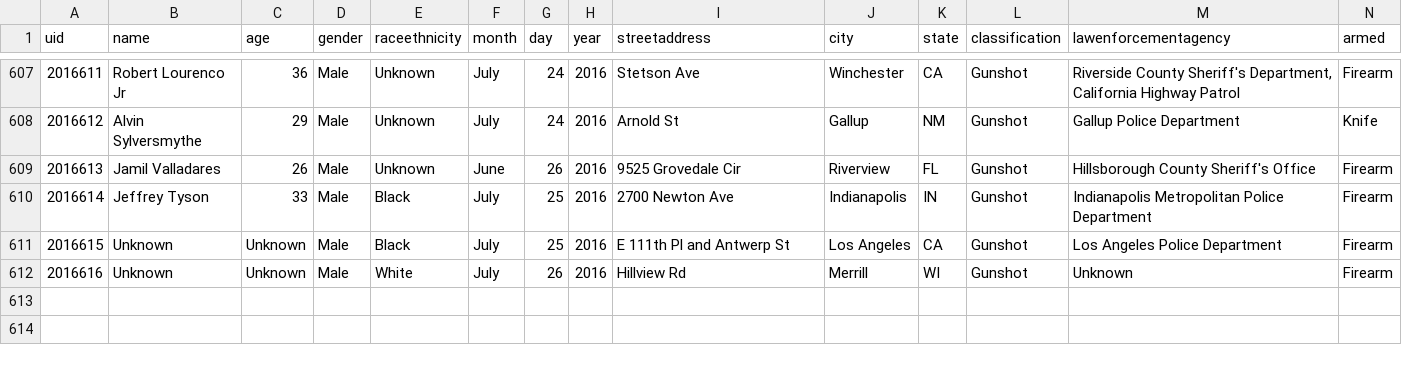
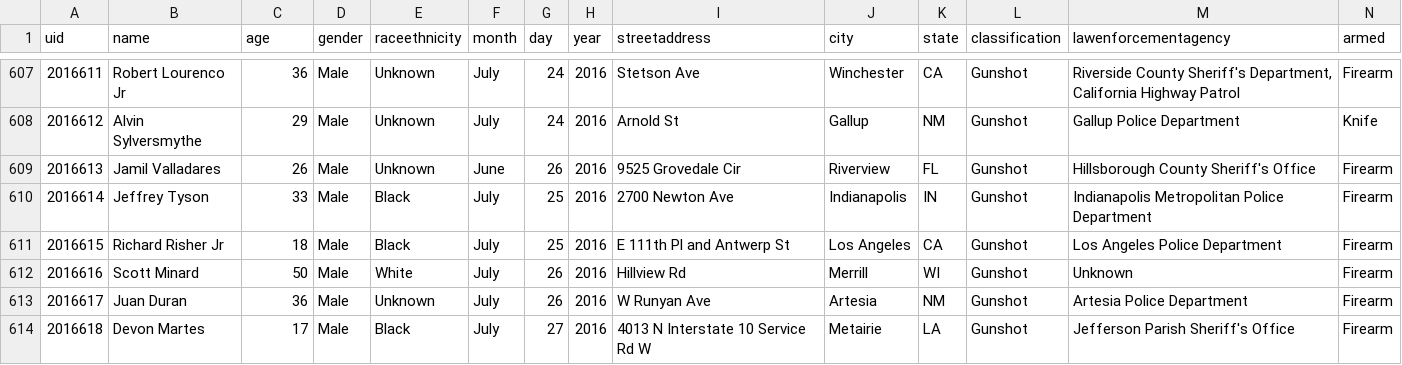
Before and after one commit to flother/thecounted, a CSV file: data/the-counted-2016.csv, drawn as a sheet; only a part is shown, gaps mark what is left out.

Commit message:
Add Juan Duran and 1 other; update Scott Minard and 1 other

```diff
--- a/data/the-counted-2016.csv
+++ b/data/the-counted-2016.csv
@@ -610,3 +610,5 @@ uid,name,age,gender,raceethnicity,month,day,year,streetaddress,city,state,classi
 "2016614","Jeffrey Tyson","33","Male","Black","July","25","2016","2700 Newton Ave","Indianapolis","IN","Gunshot","Indianapolis Metropolitan Police Department","Firearm"
-"2016615","Unknown","Unknown","Male","Black","July","25","2016","E 111th Pl and Antwerp St","Los Angeles","CA","Gunshot","Los Angeles Police Department","Firearm"
-"2016616","Unknown","Unknown","Male","White","July","26","2016","Hillview Rd","Merrill","WI","Gunshot","Unknown","Firearm"
+"2016615","Richard Risher Jr","18","Male","Black","July","25","2016","E 111th Pl and Antwerp St","Los Angeles","CA","Gunshot","Los Angeles Police Department","Firearm"
+"2016616","Scott Minard","50","Male","White","July","26","2016","Hillview Rd","Merrill","WI","Gunshot","Unknown","Firearm"
+"2016617","Juan Duran","36","Male","Unknown","July","26","2016","W Runyan Ave","Artesia","NM","Gunshot","Artesia Police Department","Firearm"
+"2016618","Devon Martes","17","Male","Black","July","27","2016","4013 N Interstate 10 Service Rd W","Metairie","LA","Gunshot","Jefferson Parish Sheriff's Office","Firearm"
```
